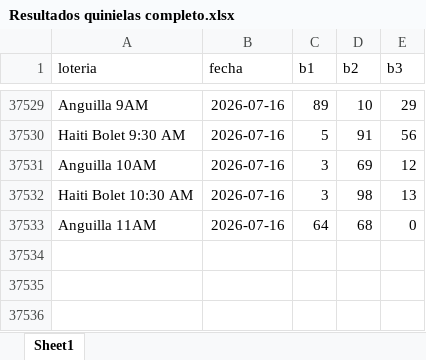
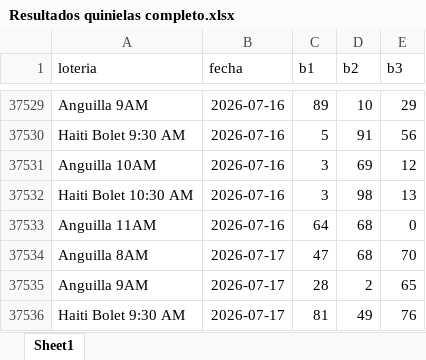
Before and after one commit to moralandreina-ops/quiniela-bot, an Excel workbook: Resultados quinielas completo.xlsx, sheet Sheet1, drawn as a sheet; only a part is shown, gaps mark what is left out; values as stored, in another font and other column widths than the file's, no borders; the diff names each change by its address in the sheet, - before the commit and + after, or states it on an @@ line.

Commit message:
Update data: July 17, 2026

```diff
--- a/Resultados quinielas completo.xlsx (sheet Sheet1)
+++ b/Resultados quinielas completo.xlsx (sheet Sheet1)
+row 37534: Anguilla 8AM | 2026-07-17 | 47 | 68 | 70
+row 37535: Anguilla 9AM | 2026-07-17 | 28 | 2 | 65
+row 37536: Haiti Bolet 9:30 AM | 2026-07-17 | 81 | 49 | 76
```
